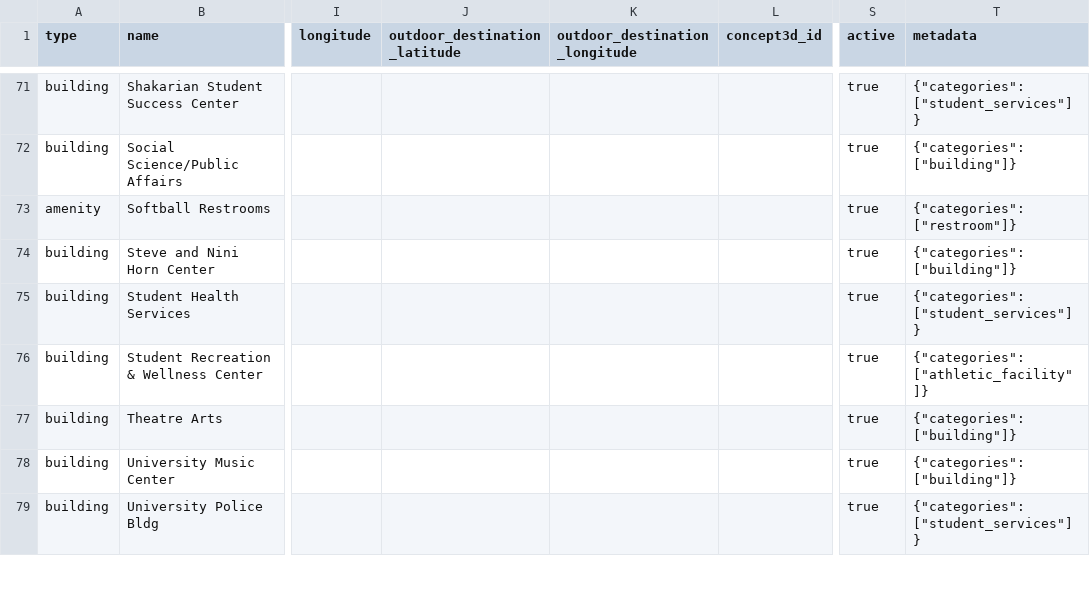
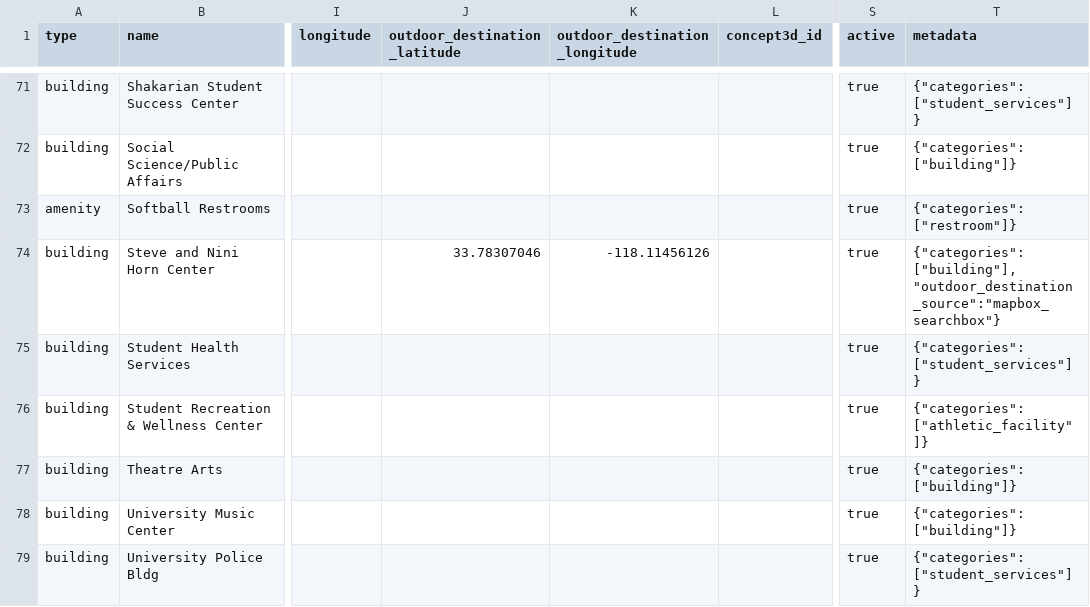
Before and after one commit to navipet-senior-project/NavipetBackend, a CSV file: data/csulb-campus-places.csv, drawn as a sheet; only a part is shown, gaps mark what is left out; the diff names each change by its address in the sheet, - before the commit and + after, or states it on an @@ line.

Commit message:
fix(campus): return routable outdoor destinations

```diff
--- a/data/csulb-campus-places.csv
+++ b/data/csulb-campus-places.csv
-J74 (outdoor_destination_latitude): (empty)
+J74 (outdoor_destination_latitude): 33.78307046
-K74 (outdoor_destination_longitude): (empty)
+K74 (outdoor_destination_longitude): -118.11456126
-T74 (metadata): {"categories":["building"]}
+T74 (metadata): {"categories":["building"],"outdoor_destination_source":"mapbox_searchbox"}
```
Also changed, not shown: 7 other files.
